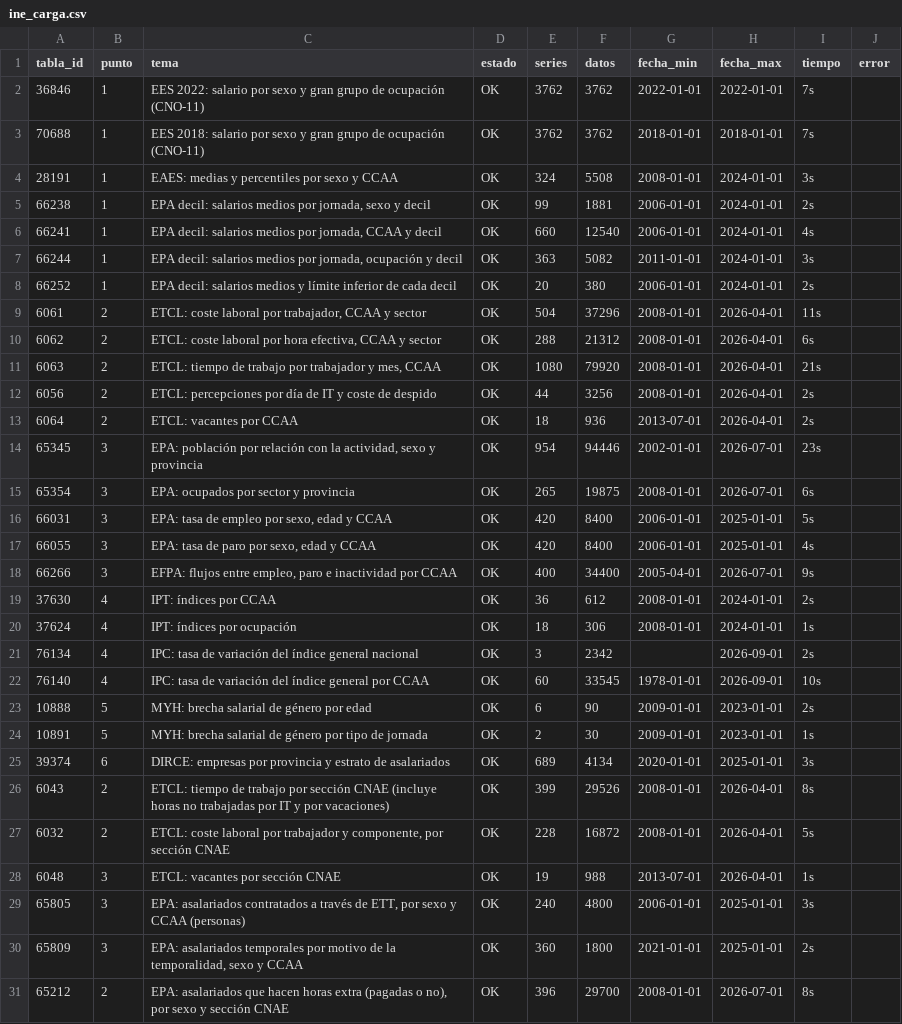
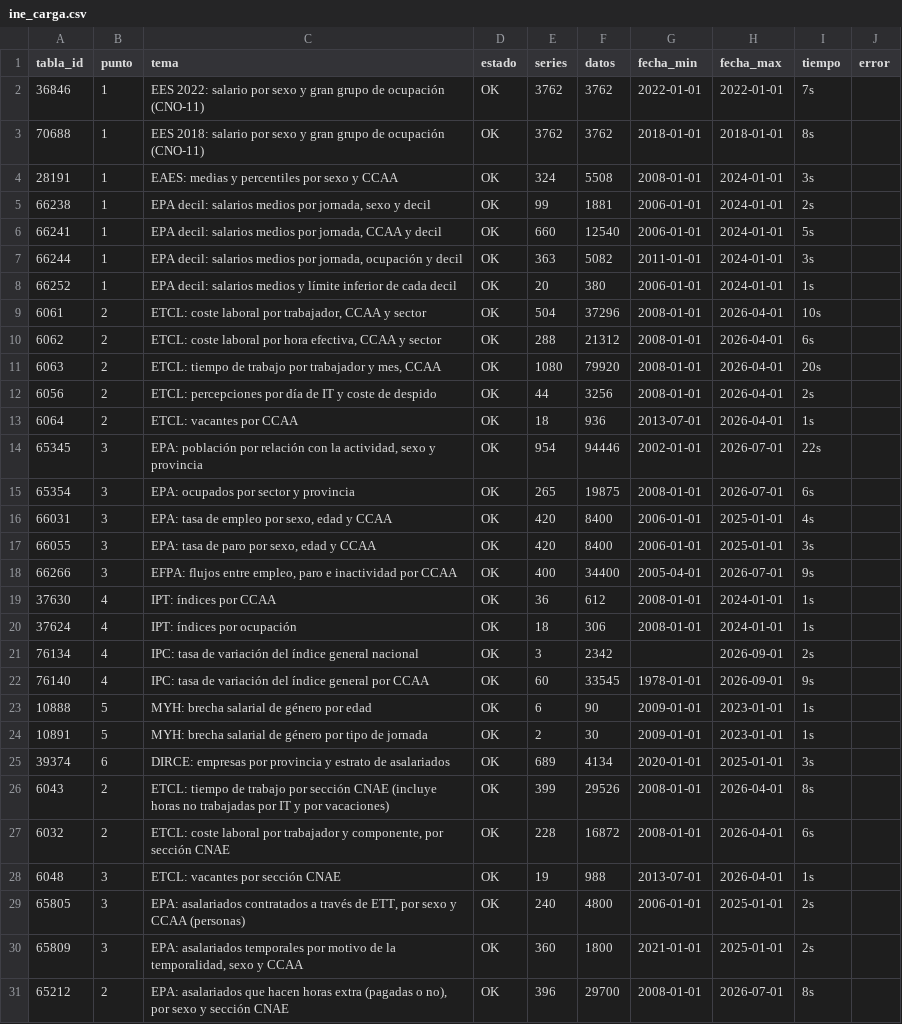
Before and after one commit to javiermcb/Dashboard_-Espa-a_Empleo, a CSV file: resultados/pipeline/ine_carga.csv, drawn as a sheet; only a part is shown; the diff covers the shown part only.

```diff
--- a/resultados/pipeline/ine_carga.csv
+++ b/resultados/pipeline/ine_carga.csv
@@ -2,23 +2,23 @@ tabla_id;punto;tema;estado;series;datos;fecha_min;fecha_max;tiempo;error
 36846;1;EES 2022: salario por sexo y gran grupo de ocupación (CNO-11);OK;3762;3762;2022-01-01;2022-01-01;7s;
-70688;1;EES 2018: salario por sexo y gran grupo de ocupación (CNO-11);OK;3762;3762;2018-01-01;2018-01-01;7s;
+70688;1;EES 2018: salario por sexo y gran grupo de ocupación (CNO-11);OK;3762;3762;2018-01-01;2018-01-01;8s;
 28191;1;EAES: medias y percentiles por sexo y CCAA;OK;324;5508;2008-01-01;2024-01-01;3s;
 66238;1;EPA decil: salarios medios por jornada, sexo y decil;OK;99;1881;2006-01-01;2024-01-01;2s;
-66241;1;EPA decil: salarios medios por jornada, CCAA y decil;OK;660;12540;2006-01-01;2024-01-01;4s;
+66241;1;EPA decil: salarios medios por jornada, CCAA y decil;OK;660;12540;2006-01-01;2024-01-01;5s;
 66244;1;EPA decil: salarios medios por jornada, ocupación y decil;OK;363;5082;2011-01-01;2024-01-01;3s;
-66252;1;EPA decil: salarios medios y límite inferior de cada decil;OK;20;380;2006-01-01;2024-01-01;2s;
-6061;2;ETCL: coste laboral por trabajador, CCAA y sector;OK;504;37296;2008-01-01;2026-04-01;11s;
+66252;1;EPA decil: salarios medios y límite inferior de cada decil;OK;20;380;2006-01-01;2024-01-01;1s;
+6061;2;ETCL: coste laboral por trabajador, CCAA y sector;OK;504;37296;2008-01-01;2026-04-01;10s;
 6062;2;ETCL: coste laboral por hora efectiva, CCAA y sector;OK;288;21312;2008-01-01;2026-04-01;6s;
-6063;2;ETCL: tiempo de trabajo por trabajador y mes, CCAA;OK;1080;79920;2008-01-01;2026-04-01;21s;
+6063;2;ETCL: tiempo de trabajo por trabajador y mes, CCAA;OK;1080;79920;2008-01-01;2026-04-01;20s;
 6056;2;ETCL: percepciones por día de IT y coste de despido;OK;44;3256;2008-01-01;2026-04-01;2s;
-6064;2;ETCL: vacantes por CCAA;OK;18;936;2013-07-01;2026-04-01;2s;
-65345;3;EPA: población por relación con la actividad, sexo y provincia;OK;954;94446;2002-01-01;2026-07-01;23s;
+6064;2;ETCL: vacantes por CCAA;OK;18;936;2013-07-01;2026-04-01;1s;
+65345;3;EPA: población por relación con la actividad, sexo y provincia;OK;954;94446;2002-01-01;2026-07-01;22s;
 65354;3;EPA: ocupados por sector y provincia;OK;265;19875;2008-01-01;2026-07-01;6s;
-66031;3;EPA: tasa de empleo por sexo, edad y CCAA;OK;420;8400;2006-01-01;2025-01-01;5s;
-66055;3;EPA: tasa de paro por sexo, edad y CCAA;OK;420;8400;2006-01-01;2025-01-01;4s;
+66031;3;EPA: tasa de empleo por sexo, edad y CCAA;OK;420;8400;2006-01-01;2025-01-01;4s;
+66055;3;EPA: tasa de paro por sexo, edad y CCAA;OK;420;8400;2006-01-01;2025-01-01;3s;
 66266;3;EFPA: flujos entre empleo, paro e inactividad por CCAA;OK;400;34400;2005-04-01;2026-07-01;9s;
-37630;4;IPT: índices por CCAA;OK;36;612;2008-01-01;2024-01-01;2s;
+37630;4;IPT: índices por CCAA;OK;36;612;2008-01-01;2024-01-01;1s;
 37624;4;IPT: índices por ocupación;OK;18;306;2008-01-01;2024-01-01;1s;
 76134;4;IPC: tasa de variación del índice general nacional;OK;3;2342;;2026-09-01;2s;
-76140;4;IPC: tasa de variación del índice general por CCAA;OK;60;33545;1978-01-01;2026-09-01;10s;
-10888;5;MYH: brecha salarial de género por edad;OK;6;90;2009-01-01;2023-01-01;2s;
+76140;4;IPC: tasa de variación del índice general por CCAA;OK;60;33545;1978-01-01;2026-09-01;9s;
+10888;5;MYH: brecha salarial de género por edad;OK;6;90;2009-01-01;2023-01-01;1s;
 10891;5;MYH: brecha salarial de género por tipo de jornada;OK;2;30;2009-01-01;2023-01-01;1s;
@@ -26,5 +26,5 @@ tabla_id;punto;tema;estado;series;datos;fecha_min;fecha_max;tiempo;error
 6043;2;ETCL: tiempo de trabajo por sección CNAE (incluye horas no trabajadas por IT y por vacaciones);OK;399;29526;2008-01-01;2026-04-01;8s;
-6032;2;ETCL: coste laboral por trabajador y componente, por sección CNAE;OK;228;16872;2008-01-01;2026-04-01;5s;
+6032;2;ETCL: coste laboral por trabajador y componente, por sección CNAE;OK;228;16872;2008-01-01;2026-04-01;6s;
 6048;3;ETCL: vacantes por sección CNAE;OK;19;988;2013-07-01;2026-04-01;1s;
-65805;3;EPA: asalariados contratados a través de ETT, por sexo y CCAA (personas);OK;240;4800;2006-01-01;2025-01-01;3s;
+65805;3;EPA: asalariados contratados a través de ETT, por sexo y CCAA (personas);OK;240;4800;2006-01-01;2025-01-01;2s;
 65809;3;EPA: asalariados temporales por motivo de la temporalidad, sexo y CCAA;OK;360;1800;2021-01-01;2025-01-01;2s;
```
Also changed, not shown: 15 edited cells elsewhere in this file, resultados/pipeline/fuentes_carga.csv, resultados/pipeline/variables_sin_mapear.csv, 3 other files.
